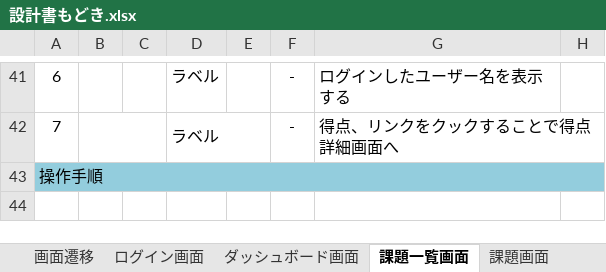
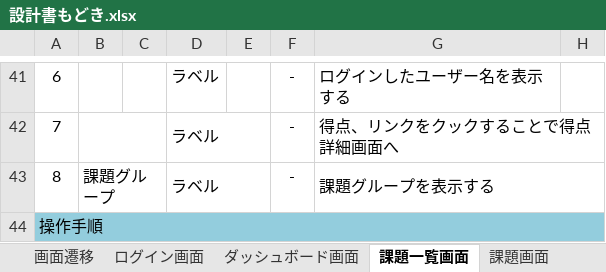
Before and after one commit to nishino-naoyuki/AsoLearning, an Excel workbook: 設計書/設計書もどき.xlsx, sheet 課題一覧画面, drawn as a sheet; only a part is shown, gaps mark what is left out; values as stored, in another font and other column widths than the file's, no borders; charts and pictures not drawn; the diff names each change by its address in the sheet, - before the commit and + after, or states it on an @@ line.

```diff
--- a/設計書/設計書もどき.xlsx (sheet 課題一覧画面)
+++ b/設計書/設計書もどき.xlsx (sheet 課題一覧画面)
+row 43: 8 | 課題グループ |  | ラベル |  | - | 課題グループを表示する
```
Also changed, not shown: sheet 課題画面, sheet ランキング画面, sheet 課題作成画面, sheet 更新履歴, charts or pictures, 10 other files.
